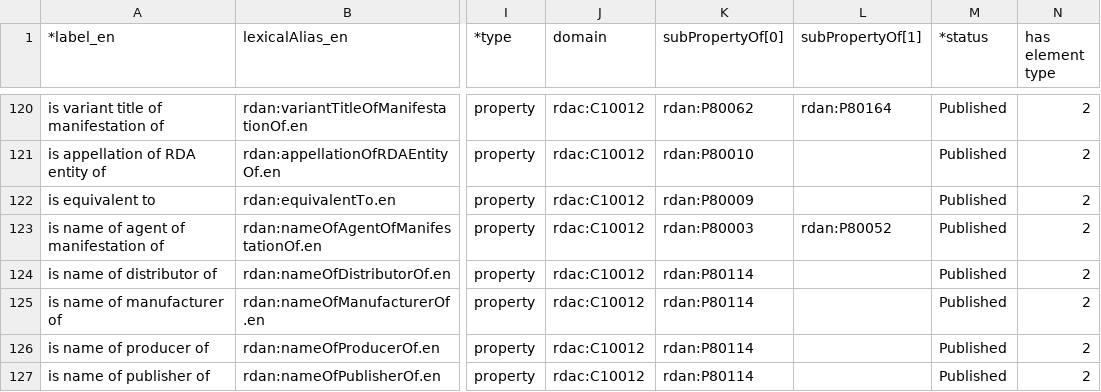
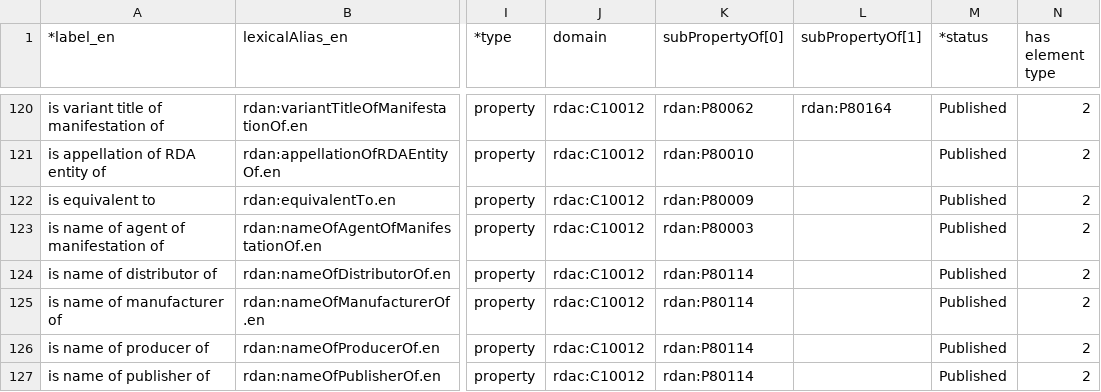
Before and after one commit to RDARegistry/RDA-Vocabularies, a CSV file: csv/Elements/rdan.csv, drawn as a sheet; only a part is shown, gaps mark what is left out; the diff names each change by its address in the sheet, - before the commit and + after, or states it on an @@ line.

```diff
--- a/csv/Elements/rdan.csv
+++ b/csv/Elements/rdan.csv
-L123 (subPropertyOf[1]): rdan:P80052
+L123 (subPropertyOf[1]): (empty)
```
Also changed, not shown: csv/Elements/rdand.csv, csv/Elements/rdano.csv.
